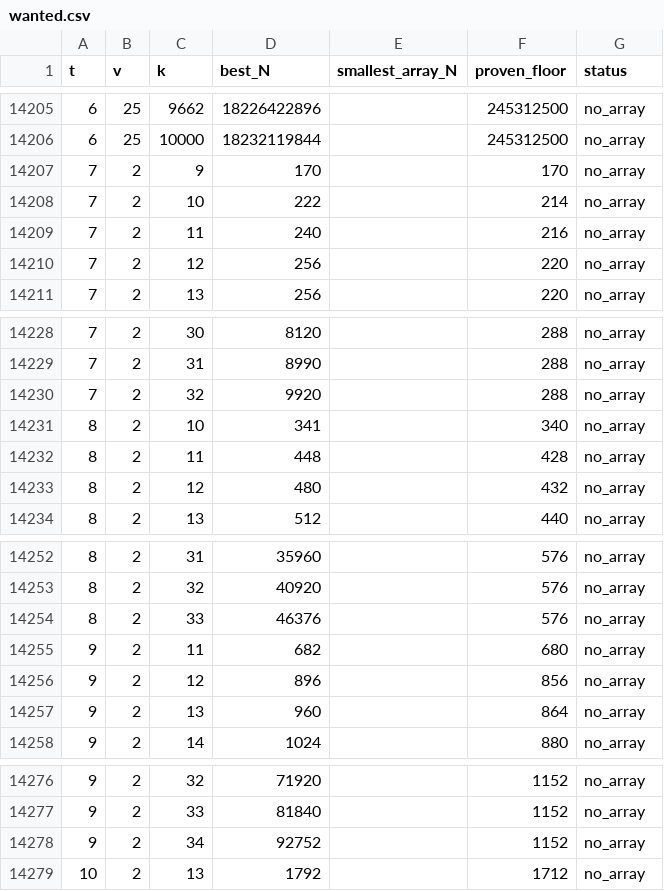
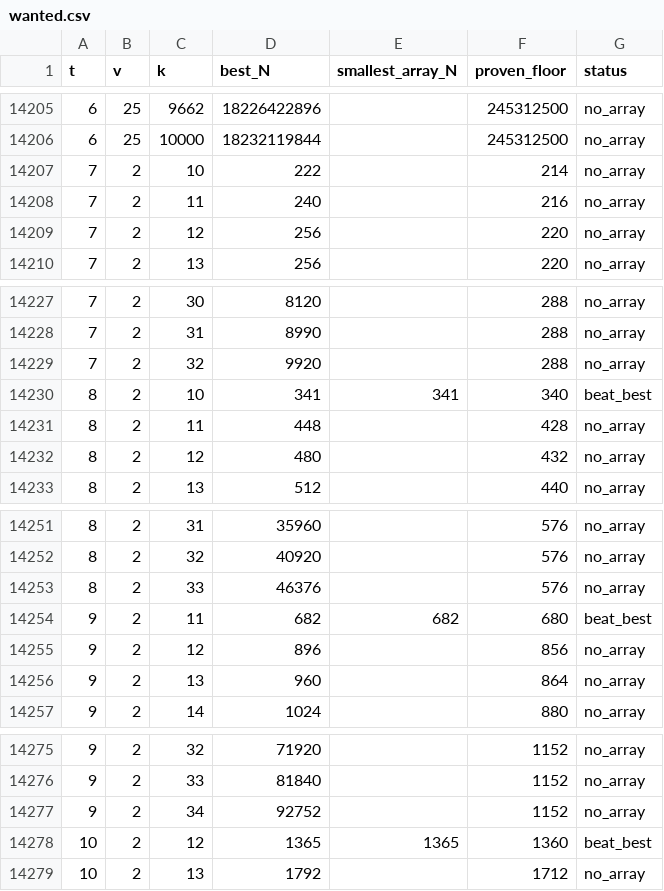
Before and after one commit to chrispbsmolen/ca-tools, a CSV file: table/wanted.csv, drawn as a sheet; only a part is shown, gaps mark what is left out.

```diff
--- a/table/wanted.csv
+++ b/table/wanted.csv
@@ -14206,3 +14206,2 @@ t,v,k,best_N,smallest_array_N,proven_floor,status
 6,25,10000,18232119844,,245312500,no_array
-7,2,9,170,,170,no_array
 7,2,10,222,,214,no_array
@@ -14230,3 +14229,3 @@ t,v,k,best_N,smallest_array_N,proven_floor,status
 7,2,32,9920,,288,no_array
-8,2,10,341,,340,no_array
+8,2,10,341,341,340,beat_best
 8,2,11,448,,428,no_array
@@ -14254,3 +14253,3 @@ t,v,k,best_N,smallest_array_N,proven_floor,status
 8,2,33,46376,,576,no_array
-9,2,11,682,,680,no_array
+9,2,11,682,682,680,beat_best
 9,2,12,896,,856,no_array
@@ -14278,2 +14277,3 @@ t,v,k,best_N,smallest_array_N,proven_floor,status
 9,2,34,92752,,1152,no_array
+10,2,12,1365,1365,1360,beat_best
 10,2,13,1792,,1712,no_array
```
Also changed, not shown: table/MANIFEST.csv, table/derived.csv, 13 other files.
